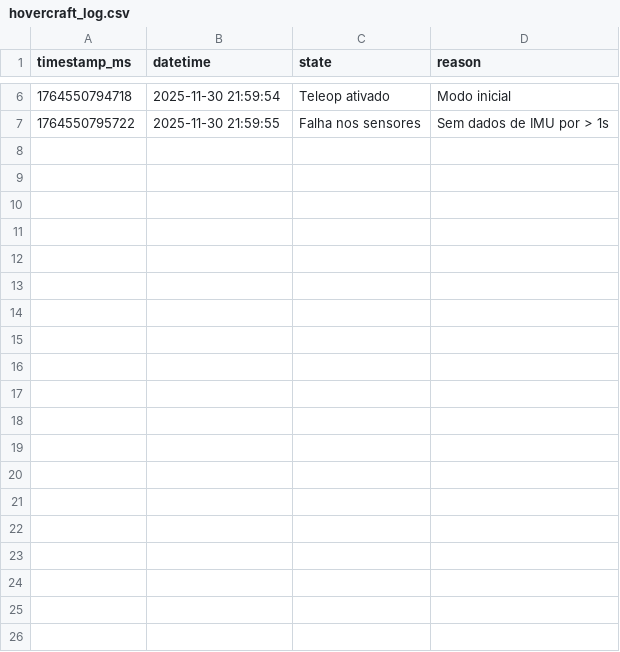
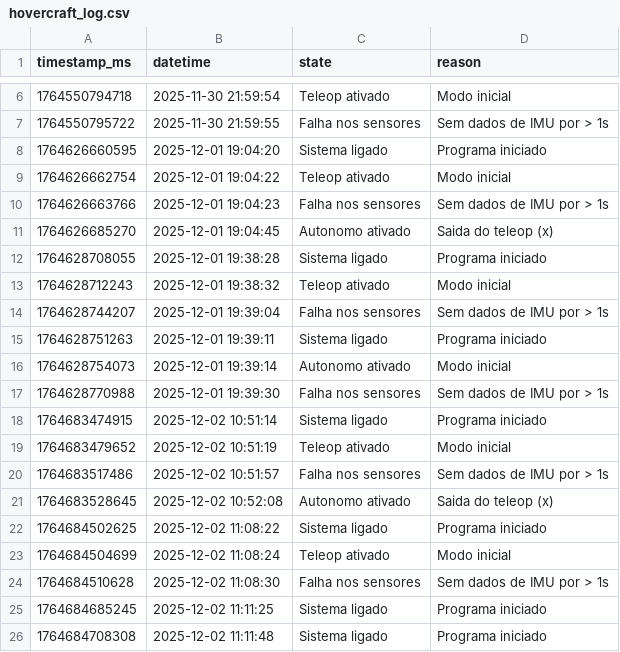
Before and after one commit to DiCas22/hovercraft_prj, a CSV file: hovercraft_log.csv, drawn as a sheet; only a part is shown, gaps mark what is left out; the diff covers the shown part only; the diff names each change by its address in the sheet, - before the commit and + after, or states it on an @@ line.

Commit message:
Atualizando o teleop, filtro e controle para melhor resposta e coerência.

```diff
--- a/hovercraft_log.csv
+++ b/hovercraft_log.csv
+row 8: 1764626660595 | 2025-12-01 19:04:20 | Sistema ligado | Programa iniciado
+row 9: 1764626662754 | 2025-12-01 19:04:22 | Teleop ativado | Modo inicial
+row 10: 1764626663766 | 2025-12-01 19:04:23 | Falha nos sensores | Sem dados de IMU por > 1s
+row 11: 1764626685270 | 2025-12-01 19:04:45 | Autonomo ativado | Saida do teleop (x)
+row 12: 1764628708055 | 2025-12-01 19:38:28 | Sistema ligado | Programa iniciado
+row 13: 1764628712243 | 2025-12-01 19:38:32 | Teleop ativado | Modo inicial
+row 14: 1764628744207 | 2025-12-01 19:39:04 | Falha nos sensores | Sem dados de IMU por > 1s
+row 15: 1764628751263 | 2025-12-01 19:39:11 | Sistema ligado | Programa iniciado
+row 16: 1764628754073 | 2025-12-01 19:39:14 | Autonomo ativado | Modo inicial
+row 17: 1764628770988 | 2025-12-01 19:39:30 | Falha nos sensores | Sem dados de IMU por > 1s
+row 18: 1764683474915 | 2025-12-02 10:51:14 | Sistema ligado | Programa iniciado
+row 19: 1764683479652 | 2025-12-02 10:51:19 | Teleop ativado | Modo inicial
+row 20: 1764683517486 | 2025-12-02 10:51:57 | Falha nos sensores | Sem dados de IMU por > 1s
+row 21: 1764683528645 | 2025-12-02 10:52:08 | Autonomo ativado | Saida do teleop (x)
+row 22: 1764684502625 | 2025-12-02 11:08:22 | Sistema ligado | Programa iniciado
+row 23: 1764684504699 | 2025-12-02 11:08:24 | Teleop ativado | Modo inicial
+row 24: 1764684510628 | 2025-12-02 11:08:30 | Falha nos sensores | Sem dados de IMU por > 1s
+row 25: 1764684685245 | 2025-12-02 11:11:25 | Sistema ligado | Programa iniciado
+row 26: 1764684708308 | 2025-12-02 11:11:48 | Sistema ligado | Programa iniciado
```
Also changed, not shown: 22 added rows elsewhere in this file, 3 other files.
